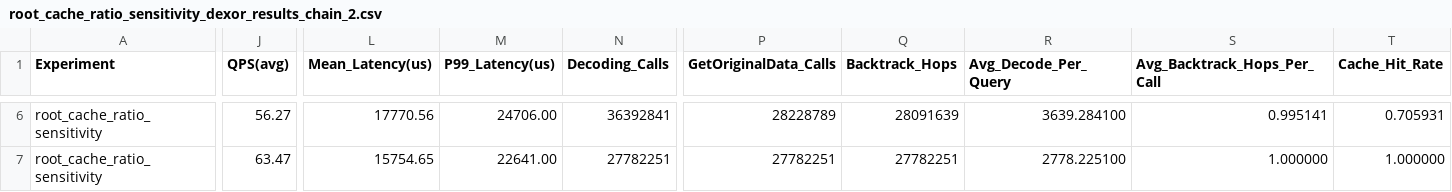
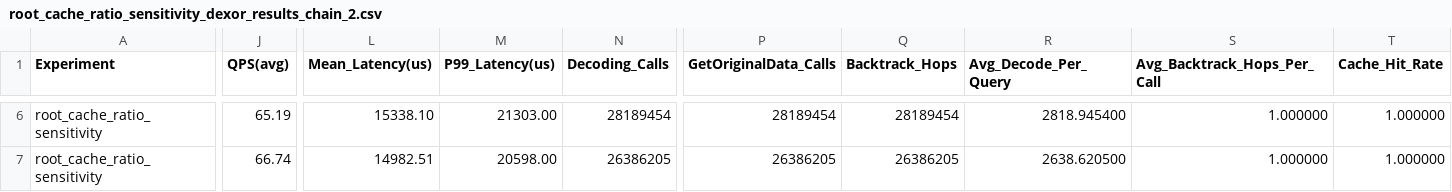
Before and after one commit to ilin05/compressedHNSW, a CSV file: script/root_cache_ratio_sensitivity_dexor_results_chain_2.csv, drawn as a sheet; only a part is shown, gaps mark what is left out; the diff covers the shown part only; the diff names each change by its address in the sheet, - before the commit and + after, or states it on an @@ line.

```diff
--- a/script/root_cache_ratio_sensitivity_dexor_results_chain_2.csv
+++ b/script/root_cache_ratio_sensitivity_dexor_results_chain_2.csv
-J6 (QPS(avg)): 56.27
+J6 (QPS(avg)): 65.19
-L6 (Mean_Latency(us)): 17770.56
+L6 (Mean_Latency(us)): 15338.10
-M6 (P99_Latency(us)): 24706.00
+M6 (P99_Latency(us)): 21303.00
-N6 (Decoding_Calls): 36392841
+N6 (Decoding_Calls): 28189454
-P6 (GetOriginalData_Calls): 28228789
+P6 (GetOriginalData_Calls): 28189454
-Q6 (Backtrack_Hops): 28091639
+Q6 (Backtrack_Hops): 28189454
-R6 (Avg_Decode_Per_Query): 3639.284100
+R6 (Avg_Decode_Per_Query): 2818.945400
-S6 (Avg_Backtrack_Hops_Per_Call): 0.995141
+S6 (Avg_Backtrack_Hops_Per_Call): 1.000000
-T6 (Cache_Hit_Rate): 0.705931
+T6 (Cache_Hit_Rate): 1.000000
-J7 (QPS(avg)): 63.47
+J7 (QPS(avg)): 66.74
-L7 (Mean_Latency(us)): 15754.65
+L7 (Mean_Latency(us)): 14982.51
-M7 (P99_Latency(us)): 22641.00
+M7 (P99_Latency(us)): 20598.00
-N7 (Decoding_Calls): 27782251
+N7 (Decoding_Calls): 26386205
-P7 (GetOriginalData_Calls): 27782251
+P7 (GetOriginalData_Calls): 26386205
-Q7 (Backtrack_Hops): 27782251
+Q7 (Backtrack_Hops): 26386205
-R7 (Avg_Decode_Per_Query): 2778.225100
+R7 (Avg_Decode_Per_Query): 2638.620500
```
Also changed, not shown: 32 edited cells elsewhere in this file, 3 other files.
